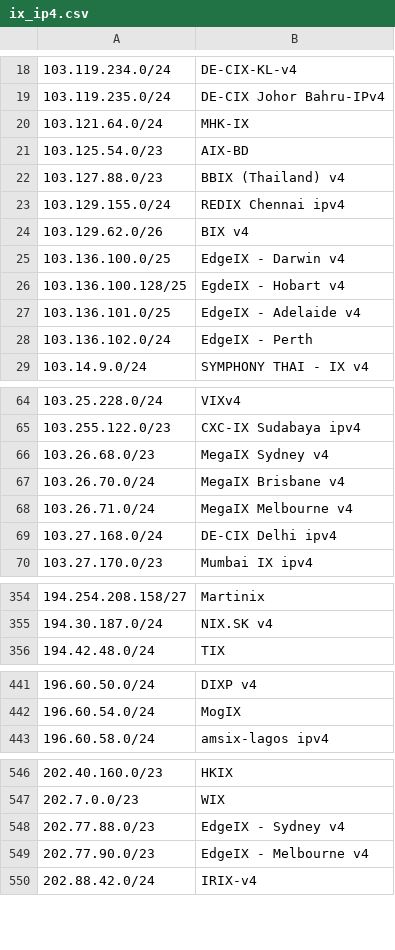
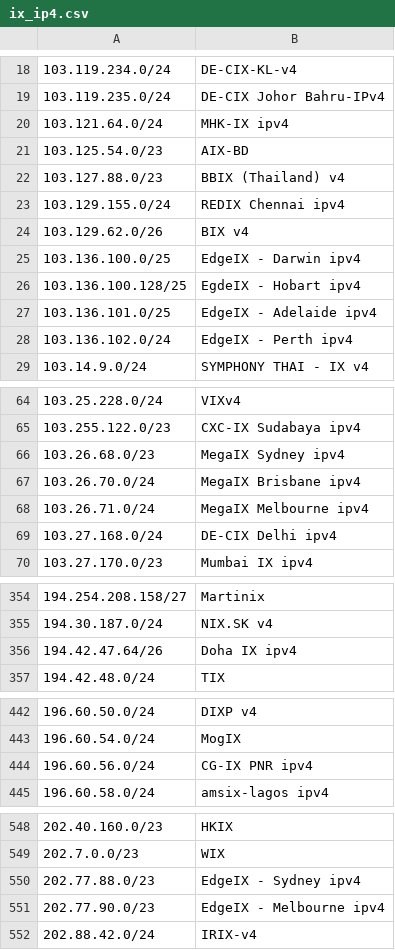
Before and after one commit to haensen/ix-networks, a CSV file: ix_ip4.csv, drawn as a sheet; only a part is shown, gaps mark what is left out; addresses are those after the commit; the diff covers the shown part only; the diff names each change by its address in the sheet, - before the commit and + after, or states it on an @@ line.

```diff
--- a/ix_ip4.csv
+++ b/ix_ip4.csv
-B20: MHK-IX
+B20: MHK-IX ipv4
-B25: EdgeIX - Darwin v4
+B25: EdgeIX - Darwin ipv4
-B26: EgdeIX - Hobart v4
+B26: EgdeIX - Hobart ipv4
-B27: EdgeIX - Adelaide v4
+B27: EdgeIX - Adelaide ipv4
-B28: EdgeIX - Perth
+B28: EdgeIX - Perth ipv4
-B66: MegaIX Sydney v4
+B66: MegaIX Sydney ipv4
-B67: MegaIX Brisbane v4
+B67: MegaIX Brisbane ipv4
-B68: MegaIX Melbourne v4
+B68: MegaIX Melbourne ipv4
+row 356: 194.42.47.64/26 | Doha IX ipv4
+row 444: 196.60.56.0/24 | CG-IX PNR ipv4
-B550: EdgeIX - Sydney v4
+B550: EdgeIX - Sydney ipv4
-B551: EdgeIX - Melbourne v4
+B551: EdgeIX - Melbourne ipv4
```
Also changed, not shown: 13 edited cells elsewhere in this file, ix_ip6.csv.
